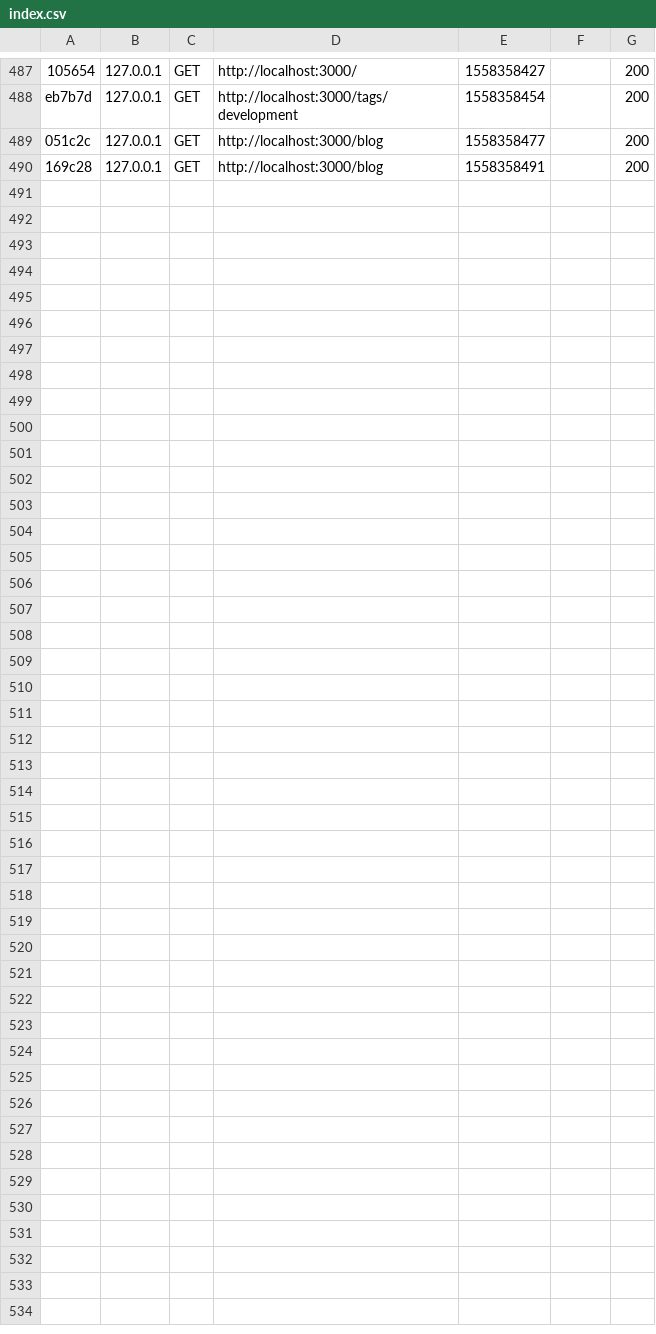
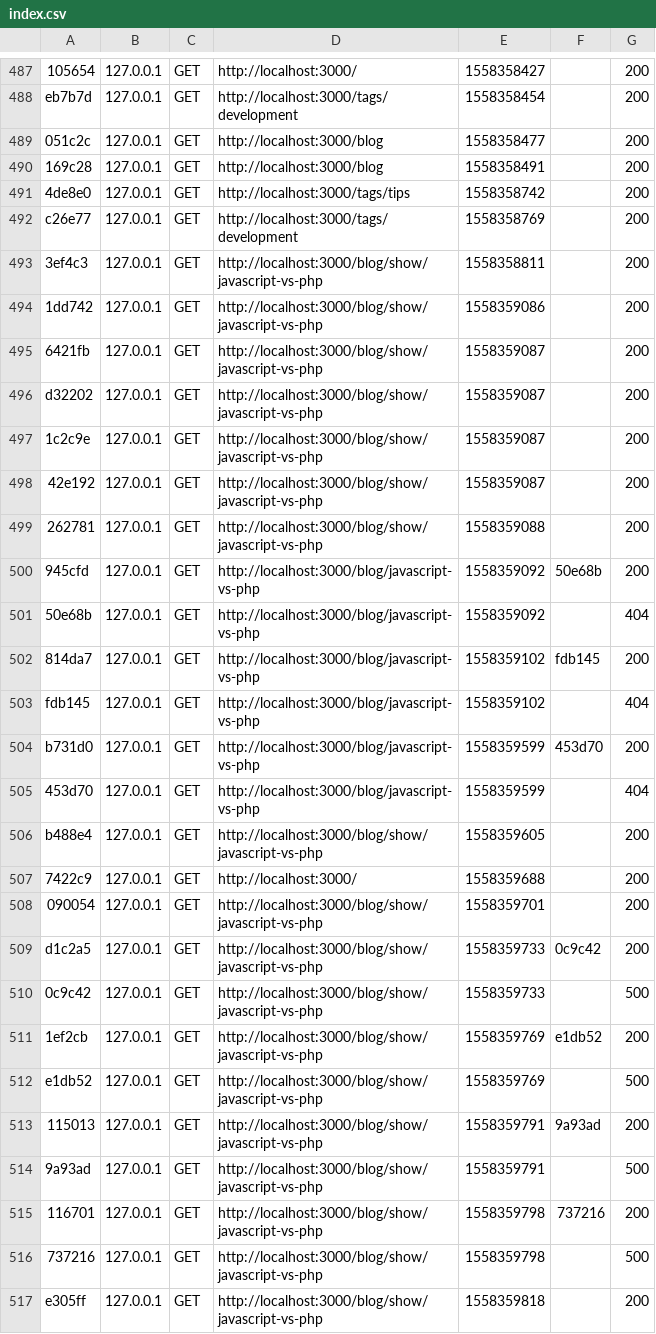
Before and after one commit to catjanin/symfony-qt1, a CSV file: var/cache/dev/profiler/index.csv, drawn as a sheet; only a part is shown, gaps mark what is left out; the diff names each change by its address in the sheet, - before the commit and + after, or states it on an @@ line.

```diff
--- a/var/cache/dev/profiler/index.csv
+++ b/var/cache/dev/profiler/index.csv
+row 491: 4de8e0 | 127.0.0.1 | GET | http://localhost:3000/tags/tips | 1558358742 |  | 200
+row 492: c26e77 | 127.0.0.1 | GET | http://localhost:3000/tags/development | 1558358769 |  | 200
+row 493: 3ef4c3 | 127.0.0.1 | GET | http://localhost:3000/blog/show/javascript-vs-php | 1558358811 |  | 200
+row 494: 1dd742 | 127.0.0.1 | GET | http://localhost:3000/blog/show/javascript-vs-php | 1558359086 |  | 200
+row 495: 6421fb | 127.0.0.1 | GET | http://localhost:3000/blog/show/javascript-vs-php | 1558359087 |  | 200
+row 496: d32202 | 127.0.0.1 | GET | http://localhost:3000/blog/show/javascript-vs-php | 1558359087 |  | 200
+row 497: 1c2c9e | 127.0.0.1 | GET | http://localhost:3000/blog/show/javascript-vs-php | 1558359087 |  | 200
+row 498: 42e192 | 127.0.0.1 | GET | http://localhost:3000/blog/show/javascript-vs-php | 1558359087 |  | 200
+row 499: 262781 | 127.0.0.1 | GET | http://localhost:3000/blog/show/javascript-vs-php | 1558359088 |  | 200
+row 500: 945cfd | 127.0.0.1 | GET | http://localhost:3000/blog/javascript-vs-php | 1558359092 | 50e68b | 200
+row 501: 50e68b | 127.0.0.1 | GET | http://localhost:3000/blog/javascript-vs-php | 1558359092 |  | 404
+row 502: 814da7 | 127.0.0.1 | GET | http://localhost:3000/blog/javascript-vs-php | 1558359102 | fdb145 | 200
+row 503: fdb145 | 127.0.0.1 | GET | http://localhost:3000/blog/javascript-vs-php | 1558359102 |  | 404
+row 504: b731d0 | 127.0.0.1 | GET | http://localhost:3000/blog/javascript-vs-php | 1558359599 | 453d70 | 200
+row 505: 453d70 | 127.0.0.1 | GET | http://localhost:3000/blog/javascript-vs-php | 1558359599 |  | 404
+row 506: b488e4 | 127.0.0.1 | GET | http://localhost:3000/blog/show/javascript-vs-php | 1558359605 |  | 200
+row 507: 7422c9 | 127.0.0.1 | GET | http://localhost:3000/ | 1558359688 |  | 200
+row 508: 090054 | 127.0.0.1 | GET | http://localhost:3000/blog/show/javascript-vs-php | 1558359701 |  | 200
+row 509: d1c2a5 | 127.0.0.1 | GET | http://localhost:3000/blog/show/javascript-vs-php | 1558359733 | 0c9c42 | 200
+row 510: 0c9c42 | 127.0.0.1 | GET | http://localhost:3000/blog/show/javascript-vs-php | 1558359733 |  | 500
+row 511: 1ef2cb | 127.0.0.1 | GET | http://localhost:3000/blog/show/javascript-vs-php | 1558359769 | e1db52 | 200
+row 512: e1db52 | 127.0.0.1 | GET | http://localhost:3000/blog/show/javascript-vs-php | 1558359769 |  | 500
+row 513: 115013 | 127.0.0.1 | GET | http://localhost:3000/blog/show/javascript-vs-php | 1558359791 | 9a93ad | 200
+row 514: 9a93ad | 127.0.0.1 | GET | http://localhost:3000/blog/show/javascript-vs-php | 1558359791 |  | 500
+row 515: 116701 | 127.0.0.1 | GET | http://localhost:3000/blog/show/javascript-vs-php | 1558359798 | 737216 | 200
+row 516: 737216 | 127.0.0.1 | GET | http://localhost:3000/blog/show/javascript-vs-php | 1558359798 |  | 500
+row 517: e305ff | 127.0.0.1 | GET | http://localhost:3000/blog/show/javascript-vs-php | 1558359818 |  | 200
```
Also changed, not shown: 36 other files.
